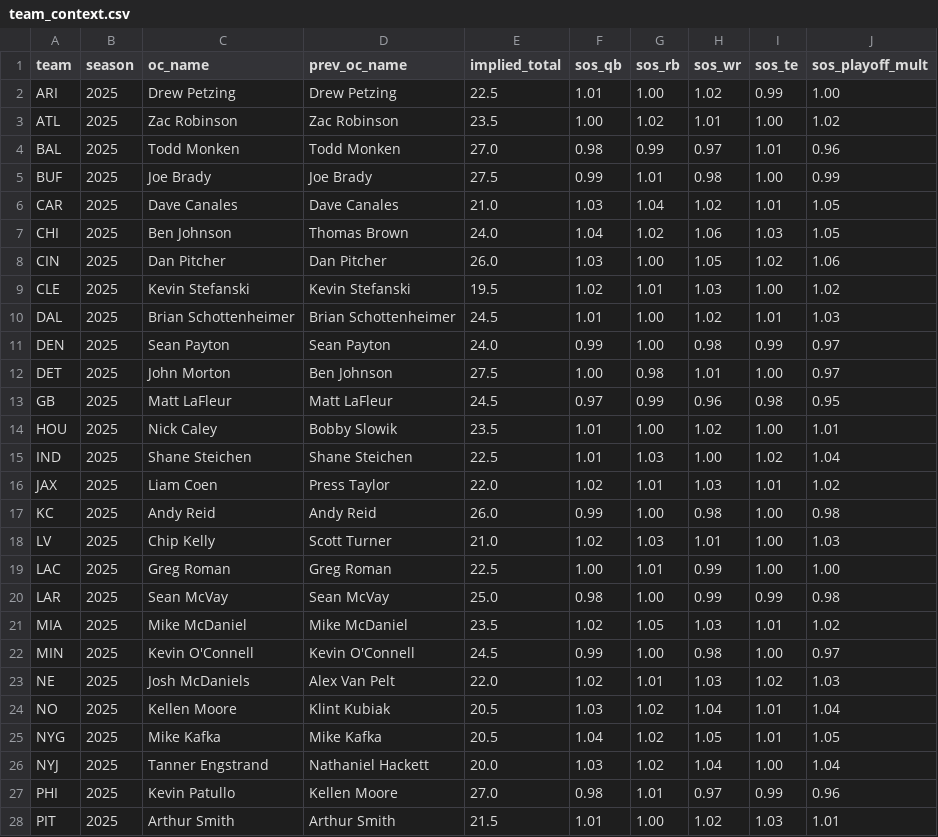
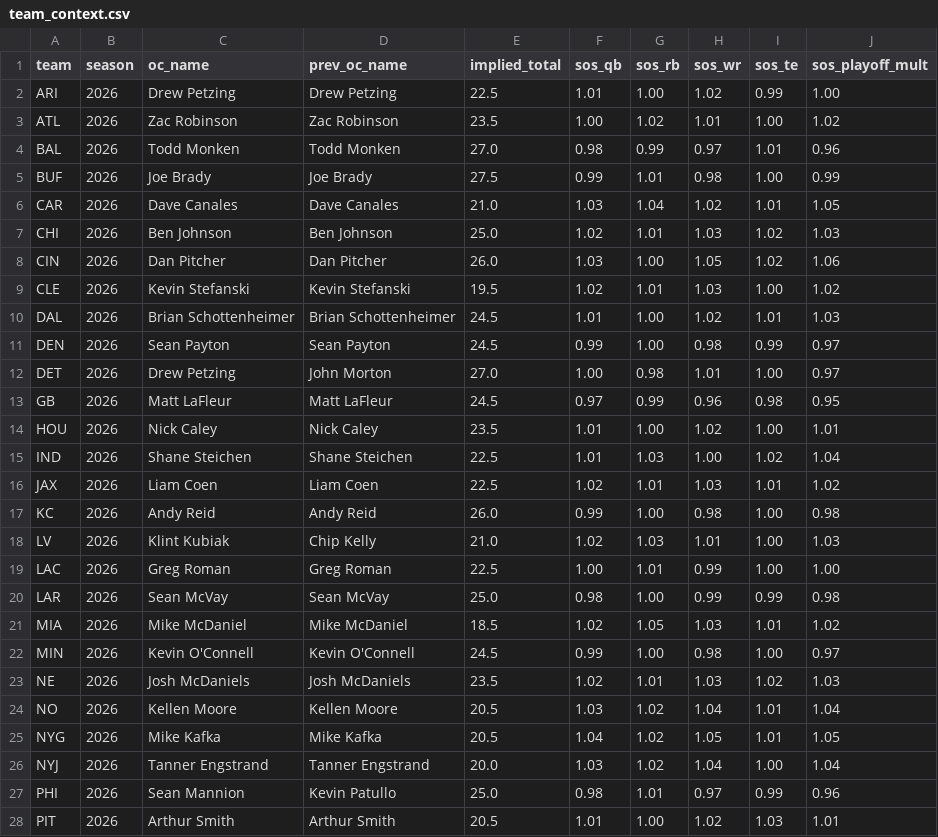
Before and after one commit to AlexKSmith99/whale-pod-fresh, a CSV file: nfl_model/data/team_context.csv, drawn as a sheet; only a part is shown; the diff covers the shown part only.

```diff
--- a/nfl_model/data/team_context.csv
+++ b/nfl_model/data/team_context.csv
@@ -1,28 +1,28 @@
 team,season,oc_name,prev_oc_name,implied_total,sos_qb,sos_rb,sos_wr,sos_te,sos_playoff_mult
-ARI,2025,Drew Petzing,Drew Petzing,22.5,1.01,1.00,1.02,0.99,1.00
-ATL,2025,Zac Robinson,Zac Robinson,23.5,1.00,1.02,1.01,1.00,1.02
-BAL,2025,Todd Monken,Todd Monken,27.0,0.98,0.99,0.97,1.01,0.96
-BUF,2025,Joe Brady,Joe Brady,27.5,0.99,1.01,0.98,1.00,0.99
-CAR,2025,Dave Canales,Dave Canales,21.0,1.03,1.04,1.02,1.01,1.05
-CHI,2025,Ben Johnson,Thomas Brown,24.0,1.04,1.02,1.06,1.03,1.05
-CIN,2025,Dan Pitcher,Dan Pitcher,26.0,1.03,1.00,1.05,1.02,1.06
-CLE,2025,Kevin Stefanski,Kevin Stefanski,19.5,1.02,1.01,1.03,1.00,1.02
-DAL,2025,Brian Schottenheimer,Brian Schottenheimer,24.5,1.01,1.00,1.02,1.01,1.03
-DEN,2025,Sean Payton,Sean Payton,24.0,0.99,1.00,0.98,0.99,0.97
-DET,2025,John Morton,Ben Johnson,27.5,1.00,0.98,1.01,1.00,0.97
-GB,2025,Matt LaFleur,Matt LaFleur,24.5,0.97,0.99,0.96,0.98,0.95
-HOU,2025,Nick Caley,Bobby Slowik,23.5,1.01,1.00,1.02,1.00,1.01
-IND,2025,Shane Steichen,Shane Steichen,22.5,1.01,1.03,1.00,1.02,1.04
-JAX,2025,Liam Coen,Press Taylor,22.0,1.02,1.01,1.03,1.01,1.02
-KC,2025,Andy Reid,Andy Reid,26.0,0.99,1.00,0.98,1.00,0.98
-LV,2025,Chip Kelly,Scott Turner,21.0,1.02,1.03,1.01,1.00,1.03
-LAC,2025,Greg Roman,Greg Roman,22.5,1.00,1.01,0.99,1.00,1.00
-LAR,2025,Sean McVay,Sean McVay,25.0,0.98,1.00,0.99,0.99,0.98
-MIA,2025,Mike McDaniel,Mike McDaniel,23.5,1.02,1.05,1.03,1.01,1.02
-MIN,2025,Kevin O'Connell,Kevin O'Connell,24.5,0.99,1.00,0.98,1.00,0.97
-NE,2025,Josh McDaniels,Alex Van Pelt,22.0,1.02,1.01,1.03,1.02,1.03
-NO,2025,Kellen Moore,Klint Kubiak,20.5,1.03,1.02,1.04,1.01,1.04
-NYG,2025,Mike Kafka,Mike Kafka,20.5,1.04,1.02,1.05,1.01,1.05
-NYJ,2025,Tanner Engstrand,Nathaniel Hackett,20.0,1.03,1.02,1.04,1.00,1.04
-PHI,2025,Kevin Patullo,Kellen Moore,27.0,0.98,1.01,0.97,0.99,0.96
-PIT,2025,Arthur Smith,Arthur Smith,21.5,1.01,1.00,1.02,1.03,1.01
+ARI,2026,Drew Petzing,Drew Petzing,22.5,1.01,1.00,1.02,0.99,1.00
+ATL,2026,Zac Robinson,Zac Robinson,23.5,1.00,1.02,1.01,1.00,1.02
+BAL,2026,Todd Monken,Todd Monken,27.0,0.98,0.99,0.97,1.01,0.96
+BUF,2026,Joe Brady,Joe Brady,27.5,0.99,1.01,0.98,1.00,0.99
+CAR,2026,Dave Canales,Dave Canales,21.0,1.03,1.04,1.02,1.01,1.05
+CHI,2026,Ben Johnson,Ben Johnson,25.0,1.02,1.01,1.03,1.02,1.03
+CIN,2026,Dan Pitcher,Dan Pitcher,26.0,1.03,1.00,1.05,1.02,1.06
+CLE,2026,Kevin Stefanski,Kevin Stefanski,19.5,1.02,1.01,1.03,1.00,1.02
+DAL,2026,Brian Schottenheimer,Brian Schottenheimer,24.5,1.01,1.00,1.02,1.01,1.03
+DEN,2026,Sean Payton,Sean Payton,24.5,0.99,1.00,0.98,0.99,0.97
+DET,2026,Drew Petzing,John Morton,27.0,1.00,0.98,1.01,1.00,0.97
+GB,2026,Matt LaFleur,Matt LaFleur,24.5,0.97,0.99,0.96,0.98,0.95
+HOU,2026,Nick Caley,Nick Caley,23.5,1.01,1.00,1.02,1.00,1.01
+IND,2026,Shane Steichen,Shane Steichen,22.5,1.01,1.03,1.00,1.02,1.04
+JAX,2026,Liam Coen,Liam Coen,22.5,1.02,1.01,1.03,1.01,1.02
+KC,2026,Andy Reid,Andy Reid,26.0,0.99,1.00,0.98,1.00,0.98
+LV,2026,Klint Kubiak,Chip Kelly,21.0,1.02,1.03,1.01,1.00,1.03
+LAC,2026,Greg Roman,Greg Roman,22.5,1.00,1.01,0.99,1.00,1.00
+LAR,2026,Sean McVay,Sean McVay,25.0,0.98,1.00,0.99,0.99,0.98
+MIA,2026,Mike McDaniel,Mike McDaniel,18.5,1.02,1.05,1.03,1.01,1.02
+MIN,2026,Kevin O'Connell,Kevin O'Connell,24.5,0.99,1.00,0.98,1.00,0.97
+NE,2026,Josh McDaniels,Josh McDaniels,23.5,1.02,1.01,1.03,1.02,1.03
+NO,2026,Kellen Moore,Kellen Moore,20.5,1.03,1.02,1.04,1.01,1.04
+NYG,2026,Mike Kafka,Mike Kafka,20.5,1.04,1.02,1.05,1.01,1.05
+NYJ,2026,Tanner Engstrand,Tanner Engstrand,20.0,1.03,1.02,1.04,1.00,1.04
+PHI,2026,Sean Mannion,Kevin Patullo,25.0,0.98,1.01,0.97,0.99,0.96
+PIT,2026,Arthur Smith,Arthur Smith,20.5,1.01,1.00,1.02,1.03,1.01
```
Also changed, not shown: 8 edited cells elsewhere in this file, nfl_model/data/coordinator_scores.csv, nfl_model/data/qb_profiles.csv, 6 other files.
